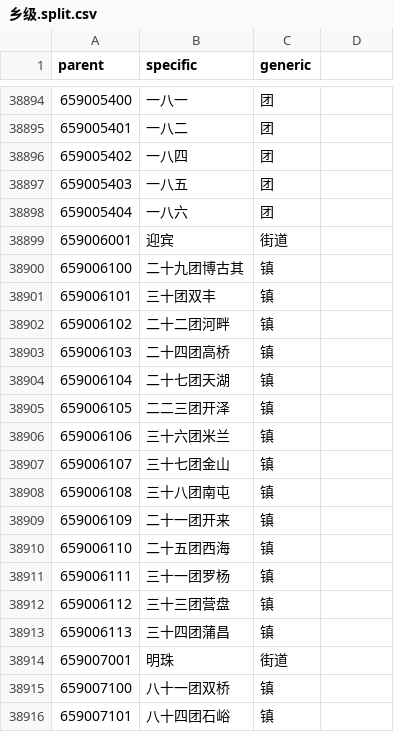
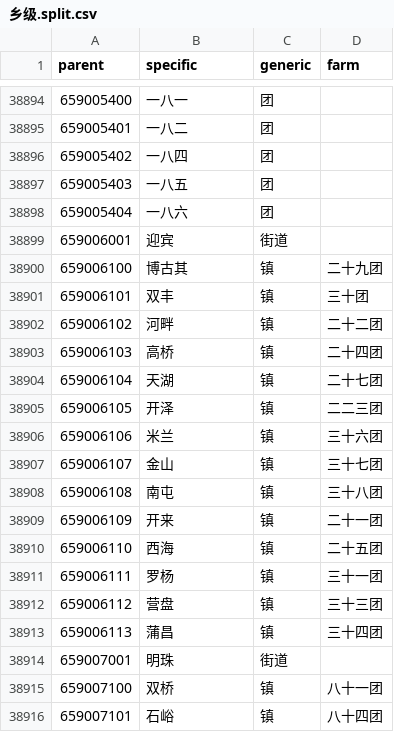
Before and after one commit to hantingroup/HTDictionary, a CSV file: 行政区划/乡级.split.csv, drawn as a sheet; only a part is shown, gaps mark what is left out; the diff covers the shown part only.

Commit message:
fix(行政区划): update README and split CSV format to include 'farm' field

```diff
--- a/行政区划/乡级.split.csv
+++ b/行政区划/乡级.split.csv
@@ -1 +1 @@
-parent,specific,generic
+parent,specific,generic,farm
@@ -38899,18 +38899,18 @@
 659006001,迎宾,街道
-659006100,二十九团博古其,镇
-659006101,三十团双丰,镇
-659006102,二十二团河畔,镇
-659006103,二十四团高桥,镇
-659006104,二十七团天湖,镇
-659006105,二二三团开泽,镇
-659006106,三十六团米兰,镇
-659006107,三十七团金山,镇
-659006108,三十八团南屯,镇
-659006109,二十一团开来,镇
-659006110,二十五团西海,镇
-659006111,三十一团罗杨,镇
-659006112,三十三团营盘,镇
-659006113,三十四团蒲昌,镇
+659006100,博古其,镇,二十九团
+659006101,双丰,镇,三十团
+659006102,河畔,镇,二十二团
+659006103,高桥,镇,二十四团
+659006104,天湖,镇,二十七团
+659006105,开泽,镇,二二三团
+659006106,米兰,镇,三十六团
+659006107,金山,镇,三十七团
+659006108,南屯,镇,三十八团
+659006109,开来,镇,二十一团
+659006110,西海,镇,二十五团
+659006111,罗杨,镇,三十一团
+659006112,营盘,镇,三十三团
+659006113,蒲昌,镇,三十四团
 659007001,明珠,街道
-659007100,八十一团双桥,镇
-659007101,八十四团石峪,镇
+659007100,双桥,镇,八十一团
+659007101,石峪,镇,八十四团
```
Also changed, not shown: 120 edited cells elsewhere in this file, 1 other file.
